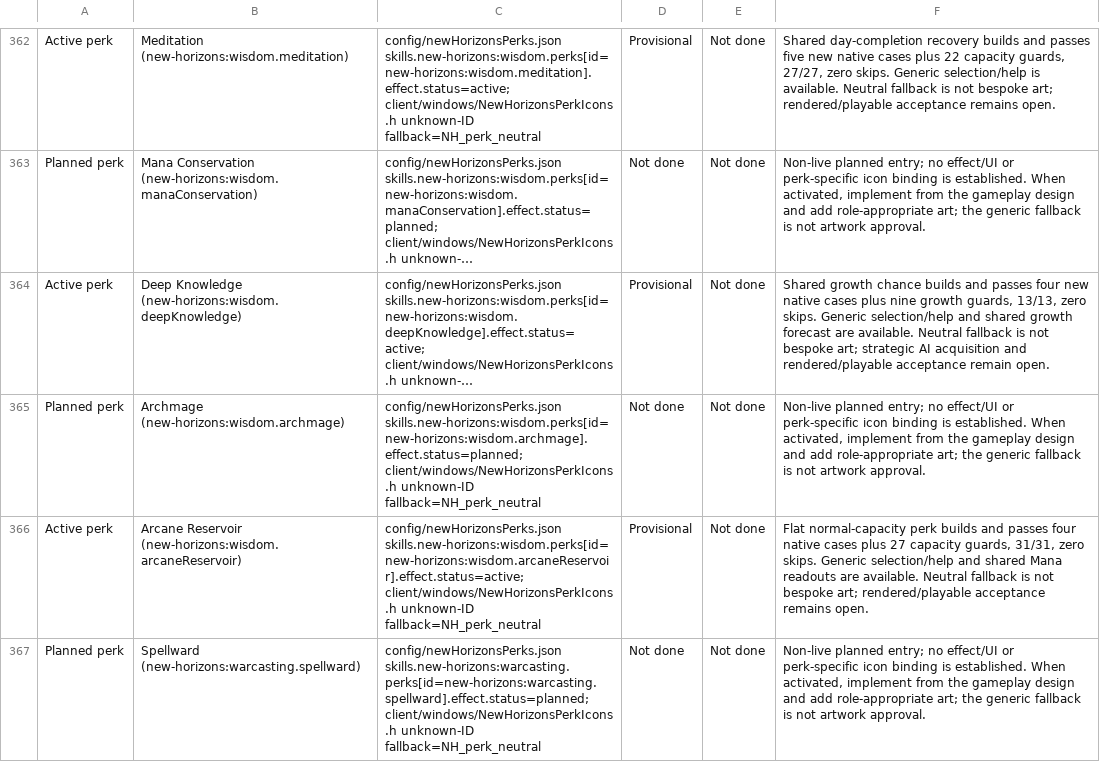
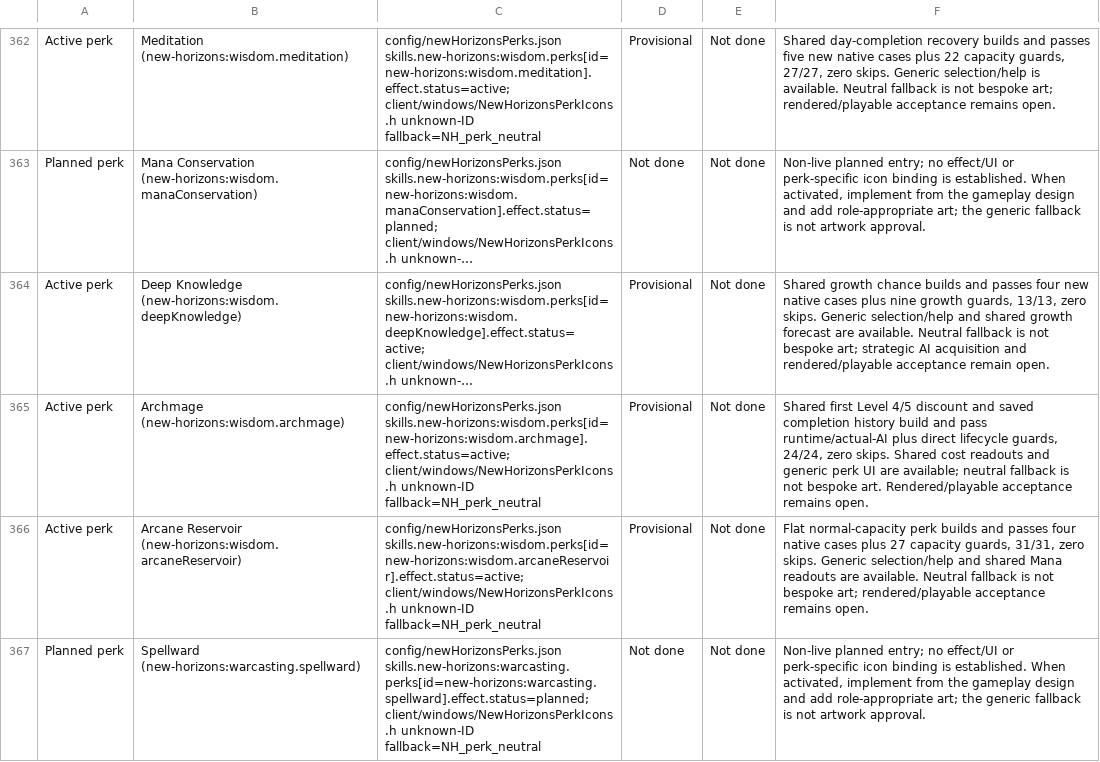
Before and after one commit to thegandalf196/vcmi, a CSV file: docs/NH_UI_ASSET_INVENTORY.csv, drawn as a sheet; only a part is shown, gaps mark what is left out; long unchanged cells end in …; the diff names each change by its address in the sheet, - before the commit and + after, or states it on an @@ line.

Commit message:
Implement Archmage accepted spell-level discount and reject dead unit actions

```diff
--- a/docs/NH_UI_ASSET_INVENTORY.csv
+++ b/docs/NH_UI_ASSET_INVENTORY.csv
-A365: Planned perk
+A365: Active perk
-C365: config/newHorizonsPerks.json skills.new-horizons:wisdom.perks[id=new-horizons:wisdom.archmage].effect.status=planned; client/windows/NewHorizonsPerkIcons.h unknown-ID…
+C365: config/newHorizonsPerks.json skills.new-horizons:wisdom.perks[id=new-horizons:wisdom.archmage].effect.status=active; client/windows/NewHorizonsPerkIcons.h unknown-ID…
-D365: Not done
+D365: Provisional
-F365: Non-live planned entry; no effect/UI or perk-specific icon binding is established. When activated, implement from the gameplay design and add role-appropriate art; the generic fallback is not artwork approval.
+F365: Shared first Level 4/5 discount and saved completion history build and pass runtime/actual-AI plus direct lifecycle guards, 24/24, zero skips. Shared cost readouts and generic perk UI are available; neutral fallback is not bespoke art. Rendered/playable acceptance remains open.
```
Also changed, not shown: 22 other files.
